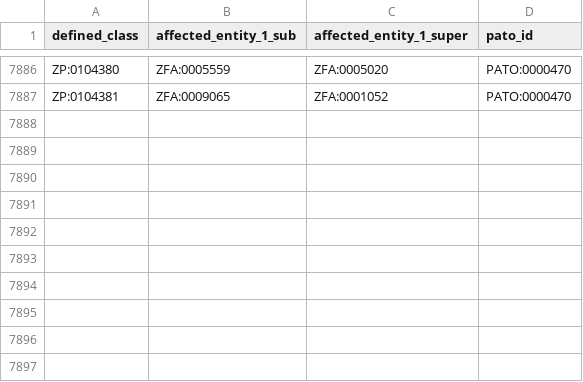
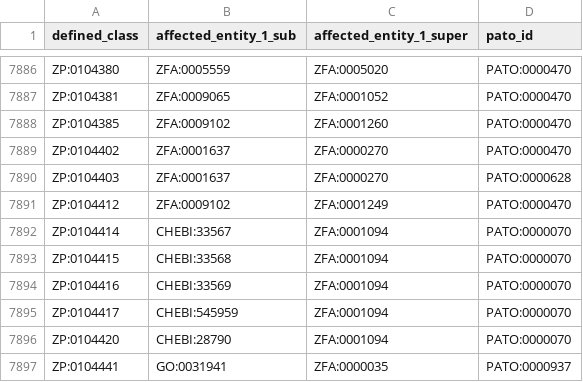
Before and after one commit to obophenotype/zebrafish-phenotype-ontology, a TSV file: src/patterns/data/auto/abnormalQualityPartOfThing_label.tsv, drawn as a sheet; only a part is shown, gaps mark what is left out; the diff names each change by its address in the sheet, - before the commit and + after, or states it on an @@ line.

```diff
--- a/src/patterns/data/auto/abnormalQualityPartOfThing_label.tsv
+++ b/src/patterns/data/auto/abnormalQualityPartOfThing_label.tsv
+row 7888: ZP:0104385 | ZFA:0009102 | ZFA:0001260 | PATO:0000470
+row 7889: ZP:0104402 | ZFA:0001637 | ZFA:0000270 | PATO:0000470
+row 7890: ZP:0104403 | ZFA:0001637 | ZFA:0000270 | PATO:0000628
+row 7891: ZP:0104412 | ZFA:0009102 | ZFA:0001249 | PATO:0000470
+row 7892: ZP:0104414 | CHEBI:33567 | ZFA:0001094 | PATO:0000070
+row 7893: ZP:0104415 | CHEBI:33568 | ZFA:0001094 | PATO:0000070
+row 7894: ZP:0104416 | CHEBI:33569 | ZFA:0001094 | PATO:0000070
+row 7895: ZP:0104417 | CHEBI:545959 | ZFA:0001094 | PATO:0000070
+row 7896: ZP:0104420 | CHEBI:28790 | ZFA:0001094 | PATO:0000070
+row 7897: ZP:0104441 | GO:0031941 | ZFA:0000035 | PATO:0000937
```
Also changed, not shown: src/patterns/data/auto/abnormalQualityOfThingTowardsThing.tsv, 46 other files.
